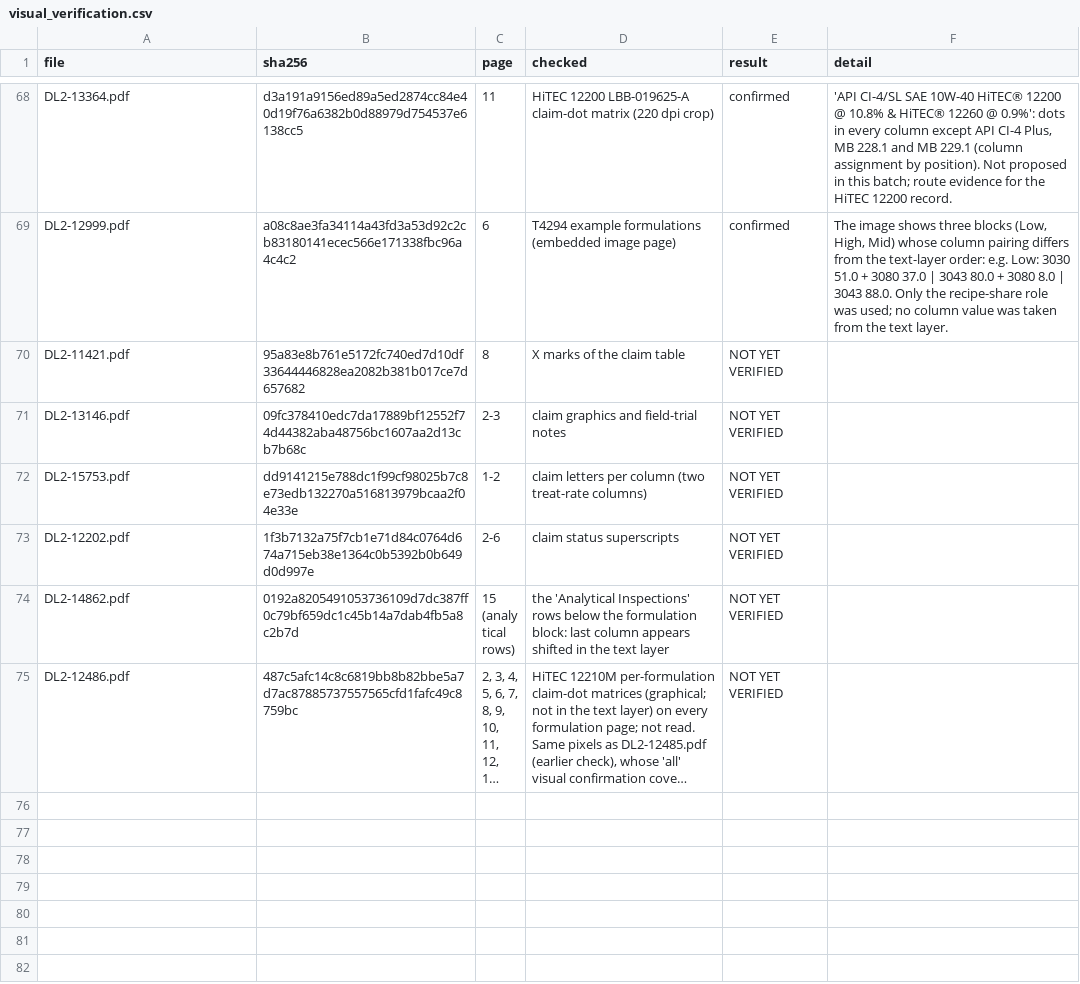
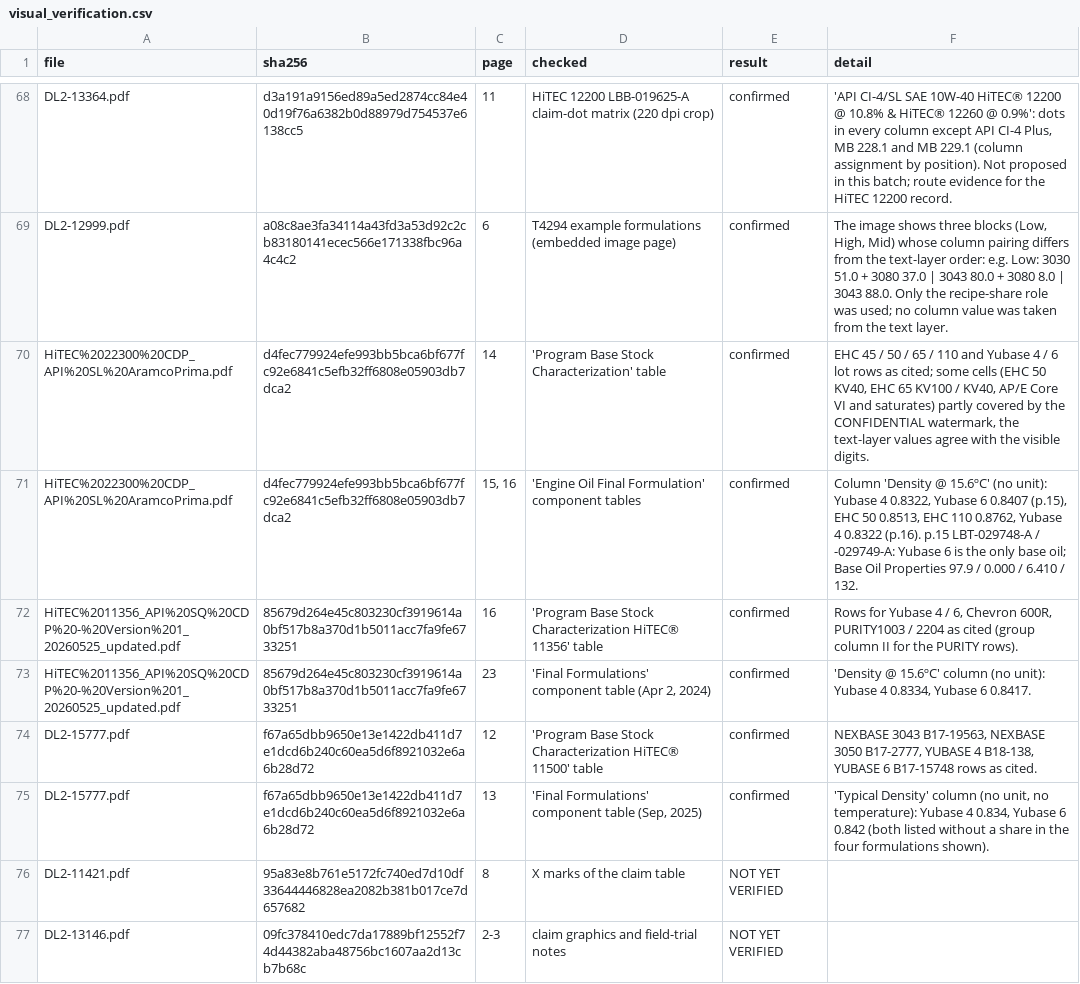
Before and after one commit to alaaahmadd182-lab/Smart-formulator-project, a CSV file: existing_product_comparison_2026-11-12/tables/visual_verification.csv, drawn as a sheet; only a part is shown, gaps mark what is left out; the shorter side is filled out with more unchanged rows; long unchanged cells end in …; the diff names each change by its address in the sheet, - before the commit and + after, or states it on an @@ line.

```diff
--- a/existing_product_comparison_2026-11-12/tables/visual_verification.csv
+++ b/existing_product_comparison_2026-11-12/tables/visual_verification.csv
+row 70: HiTEC%2022300%20CDP_API%20SL%20AramcoPrima.pdf | d4fec779924efe993bb5bca6bf677fc92e6841c5efb32ff6808e05903db7dca2 | 14 | 'Program Base Stock Characterization' table | confirmed | EHC 45 / 50 / 65 / 110 and Yubase 4 / 6 lot rows as cited; some cells (EHC 50 KV40, EHC 65 KV100 / KV40, AP/E Core VI and saturates) partly covered by the CONFIDENTIAL watermark, the text-layer values agree with the visible digits.
+row 71: HiTEC%2022300%20CDP_API%20SL%20AramcoPrima.pdf | d4fec779924efe993bb5bca6bf677fc92e6841c5efb32ff6808e05903db7dca2 | 15, 16 | 'Engine Oil Final Formulation' component tables | confirmed | Column 'Density @ 15.6ºC' (no unit): Yubase 4 0.8322, Yubase 6 0.8407 (p.15), EHC 50 0.8513, EHC 110 0.8762, Yubase 4 0.8322 (p.16). p.15 LBT-029748-A / -029749-A: Yubase 6 is the only base oil; Base Oil Properties 97.9 / 0.000 / 6.410 / 132.
+row 72: HiTEC%2011356_API%20SQ%20CDP%20-%20Version%201_20260525_updated.pdf | 85679d264e45c803230cf3919614a0bf517b8a370d1b5011acc7fa9fe6733251 | 16 | 'Program Base Stock Characterization HiTEC® 11356' table | confirmed | Rows for Yubase 4 / 6, Chevron 600R, PURITY1003 / 2204 as cited (group column II for the PURITY rows).
+row 73: HiTEC%2011356_API%20SQ%20CDP%20-%20Version%201_20260525_updated.pdf | 85679d264e45c803230cf3919614a0bf517b8a370d1b5011acc7fa9fe6733251 | 23 | 'Final Formulations' component table (Apr 2, 2024) | confirmed | 'Density @ 15.6ºC' column (no unit): Yubase 4 0.8334, Yubase 6 0.8417.
+row 74: DL2-15777.pdf | f67a65dbb9650e13e1422db411d7e1dcd6b240c60ea5d6f8921032e6a6b28d72 | 12 | 'Program Base Stock Characterization HiTEC® 11500' table | confirmed | NEXBASE 3043 B17-19563, NEXBASE 3050 B17-2777, YUBASE 4 B18-138, YUBASE 6 B17-15748 rows as cited.
+row 75: DL2-15777.pdf | f67a65dbb9650e13e1422db411d7e1dcd6b240c60ea5d6f8921032e6a6b28d72 | 13 | 'Final Formulations' component table (Sep, 2025) | confirmed | 'Typical Density' column (no unit, no temperature): Yubase 4 0.834, Yubase 6 0.842 (both listed without a share in the four formulations shown).
```
Also changed, not shown: existing_product_comparison_2026-11-12/tables/document_read_scope.csv, existing_product_comparison_2026-11-12/tables/existing_source_information_not_captured.csv, 12 other files.
